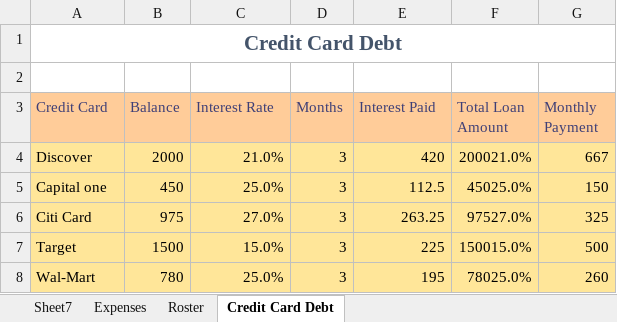
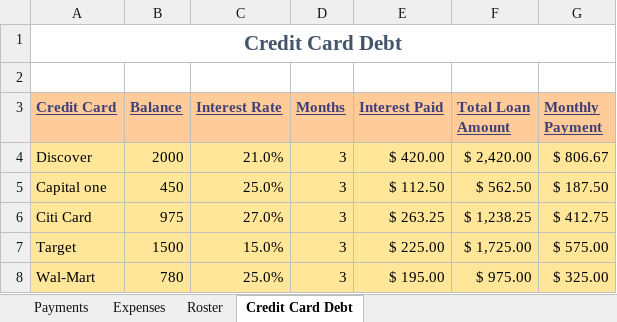
Before and after one commit to Bshaheen94/Homework, an Excel workbook: BabyAeshaShaheen_Week2Homework.xlsx, sheet Credit Card Debt, drawn as a sheet; values as stored, in another font and other column widths than the file's, no borders; charts and pictures not drawn; the diff names each change by its address in the sheet, - before the commit and + after, or states it on an @@ line.

```diff
--- a/BabyAeshaShaheen_Week2Homework.xlsx (sheet Credit Card Debt)
+++ b/BabyAeshaShaheen_Week2Homework.xlsx (sheet Credit Card Debt)
-sheet tab: Sheet7
+sheet tab: Payments
@@ A3:G3 bold: off → on, underline: off → on @@
-E4 (Interest Paid): 420
+E4 (Interest Paid): $ 420.00
-F4 (Total Loan Amount): 200021.0%
+F4 (Total Loan Amount): $ 2,420.00
-G4 (Monthly Payment): 667
+G4 (Monthly Payment): $ 806.67
-E5 (Interest Paid): 112.5
+E5 (Interest Paid): $ 112.50
-F5 (Total Loan Amount): 45025.0%
+F5 (Total Loan Amount): $ 562.50
-G5 (Monthly Payment): 150
+G5 (Monthly Payment): $ 187.50
-E6 (Interest Paid): 263.25
+E6 (Interest Paid): $ 263.25
-F6 (Total Loan Amount): 97527.0%
+F6 (Total Loan Amount): $ 1,238.25
-G6 (Monthly Payment): 325
+G6 (Monthly Payment): $ 412.75
-E7 (Interest Paid): 225
+E7 (Interest Paid): $ 225.00
-F7 (Total Loan Amount): 150015.0%
+F7 (Total Loan Amount): $ 1,725.00
-G7 (Monthly Payment): 500
+G7 (Monthly Payment): $ 575.00
-E8 (Interest Paid): 195
+E8 (Interest Paid): $ 195.00
-F8 (Total Loan Amount): 78025.0%
+F8 (Total Loan Amount): $ 975.00
-G8 (Monthly Payment): 260
+G8 (Monthly Payment): $ 325.00
```
Also changed, not shown: sheet Roster, sheet Expenses, charts or pictures.
